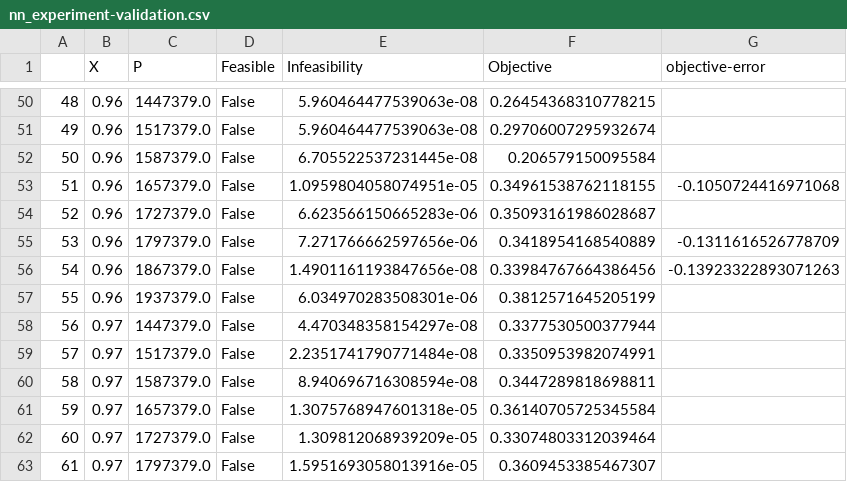
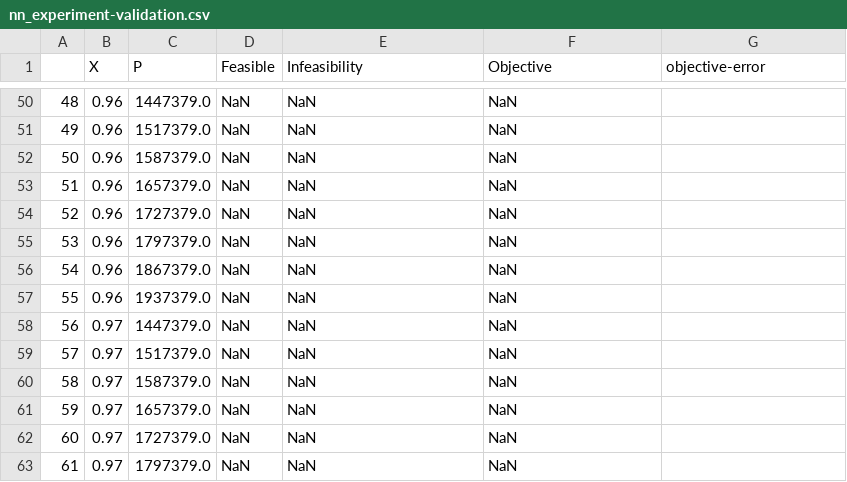
Before and after one commit to Robbybp/surrogate-vs-implicit, a CSV file: svi/auto_thermal_reformer/data/nn_experiment-validation.csv, drawn as a sheet; only a part is shown, gaps mark what is left out; the diff covers the shown part only.

```diff
--- a/svi/auto_thermal_reformer/data/nn_experiment-validation.csv
+++ b/svi/auto_thermal_reformer/data/nn_experiment-validation.csv
@@ -50,14 +50,14 @@
-48,0.96,1447379.0,False,5.960464477539063e-08,0.26454368310778215,
-49,0.96,1517379.0,False,5.960464477539063e-08,0.29706007295932674,
-50,0.96,1587379.0,False,6.705522537231445e-08,0.206579150095584,
-51,0.96,1657379.0,False,1.0959804058074951e-05,0.34961538762118155,-0.1050724416971068
-52,0.96,1727379.0,False,6.623566150665283e-06,0.35093161986028687,
-53,0.96,1797379.0,False,7.271766662597656e-06,0.3418954168540889,-0.1311616526778709
-54,0.96,1867379.0,False,1.4901161193847656e-08,0.33984767664386456,-0.13923322893071263
-55,0.96,1937379.0,False,6.034970283508301e-06,0.3812571645205199,
-56,0.97,1447379.0,False,4.470348358154297e-08,0.3377530500377944,
-57,0.97,1517379.0,False,2.2351741790771484e-08,0.3350953982074991,
-58,0.97,1587379.0,False,8.940696716308594e-08,0.3447289818698811,
-59,0.97,1657379.0,False,1.3075768947601318e-05,0.36140705725345584,
-60,0.97,1727379.0,False,1.309812068939209e-05,0.33074803312039464,
-61,0.97,1797379.0,False,1.5951693058013916e-05,0.3609453385467307,
+48,0.96,1447379.0,NaN,NaN,NaN,
+49,0.96,1517379.0,NaN,NaN,NaN,
+50,0.96,1587379.0,NaN,NaN,NaN,
+51,0.96,1657379.0,NaN,NaN,NaN,
+52,0.96,1727379.0,NaN,NaN,NaN,
+53,0.96,1797379.0,NaN,NaN,NaN,
+54,0.96,1867379.0,NaN,NaN,NaN,
+55,0.96,1937379.0,NaN,NaN,NaN,
+56,0.97,1447379.0,NaN,NaN,NaN,
+57,0.97,1517379.0,NaN,NaN,NaN,
+58,0.97,1587379.0,NaN,NaN,NaN,
+59,0.97,1657379.0,NaN,NaN,NaN,
+60,0.97,1727379.0,NaN,NaN,NaN,
+61,0.97,1797379.0,NaN,NaN,NaN,
```
Also changed, not shown: 68 edited cells elsewhere in this file, svi/auto_thermal_reformer/data/nn_experiment.csv, 2 other files.
